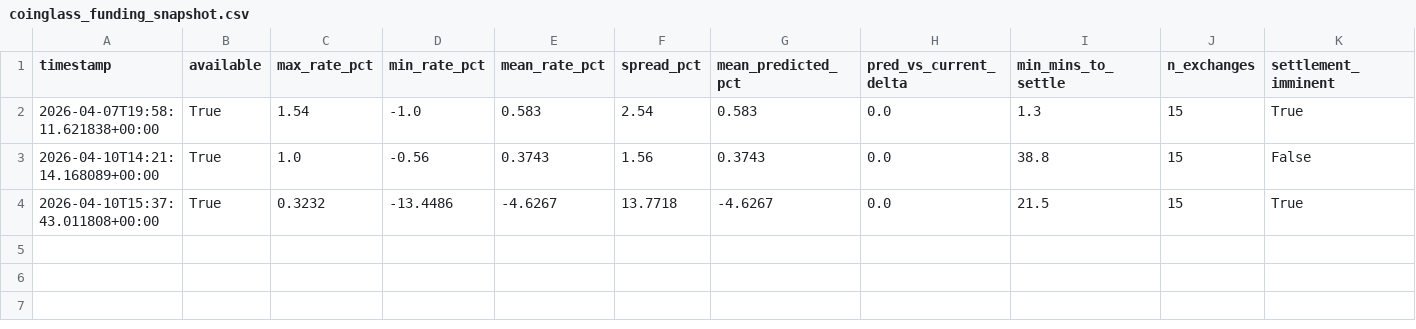
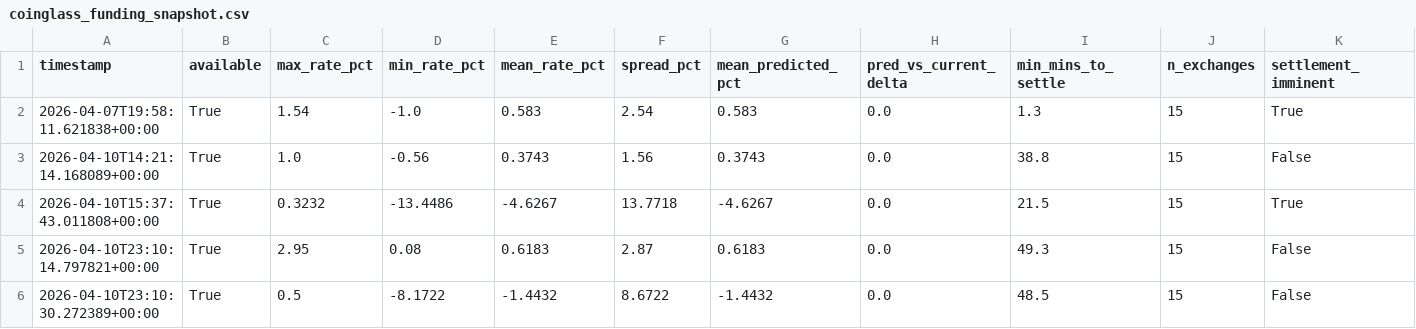
Before and after one commit to cumeadi/fartcoin-alpha, a CSV file: data/coinglass_funding_snapshot.csv, drawn as a sheet; only a part is shown; rows hold the shown columns only; the diff names each change by its address in the sheet, - before the commit and + after, or states it on an @@ line.

```diff
--- a/data/coinglass_funding_snapshot.csv
+++ b/data/coinglass_funding_snapshot.csv
+row 5: 2026-04-10T23:10:14.797821+00:00 | True | 2.95 | 0.08 | 0.6183 | 2.87 | 0.6183 | 0.0 | 49.3 | 15 | False
+row 6: 2026-04-10T23:10:30.272389+00:00 | True | 0.5 | -8.1722 | -1.4432 | 8.6722 | -1.4432 | 0.0 | 48.5 | 15 | False
```
Also changed, not shown: data/coinglass_oi_snapshot.csv, data/derivatives_history.csv, 25 other files.
